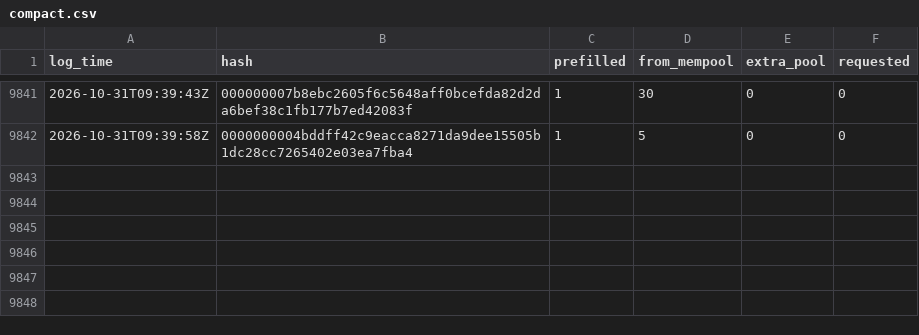
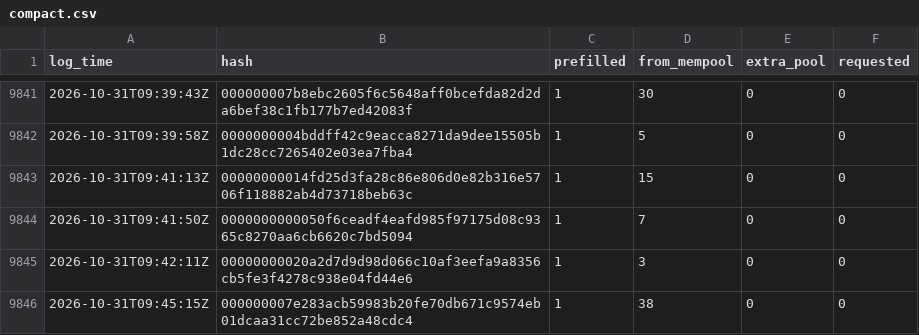
Before and after one commit to rufitnes/tempnet-data, a CSV file: data/compact.csv, drawn as a sheet; only a part is shown, gaps mark what is left out.

```diff
--- a/data/compact.csv
+++ b/data/compact.csv
@@ -9842 +9842,5 @@ log_time,hash,prefilled,from_mempool,extra_pool,requested
 2026-10-31T09:39:58Z,0000000004bddff42c9eacca8271da9dee15505b1dc28cc7265402e03ea7fba4,1,5,0,0
+2026-10-31T09:41:13Z,00000000014fd25d3fa28c86e806d0e82b316e5706f118882ab4d73718beb63c,1,15,0,0
+2026-10-31T09:41:50Z,0000000000050f6ceadf4eafd985f97175d08c9365c8270aa6cb6620c7bd5094,1,7,0,0
+2026-10-31T09:42:11Z,00000000020a2d7d9d98d066c10af3eefa9a8356cb5fe3f4278c938e04fd44e6,1,3,0,0
+2026-10-31T09:45:15Z,000000007e283acb59983b20fe70db671c9574eb01dcaa31cc72be852a48cdc4,1,38,0,0
```
Also changed, not shown: 4 other files.
